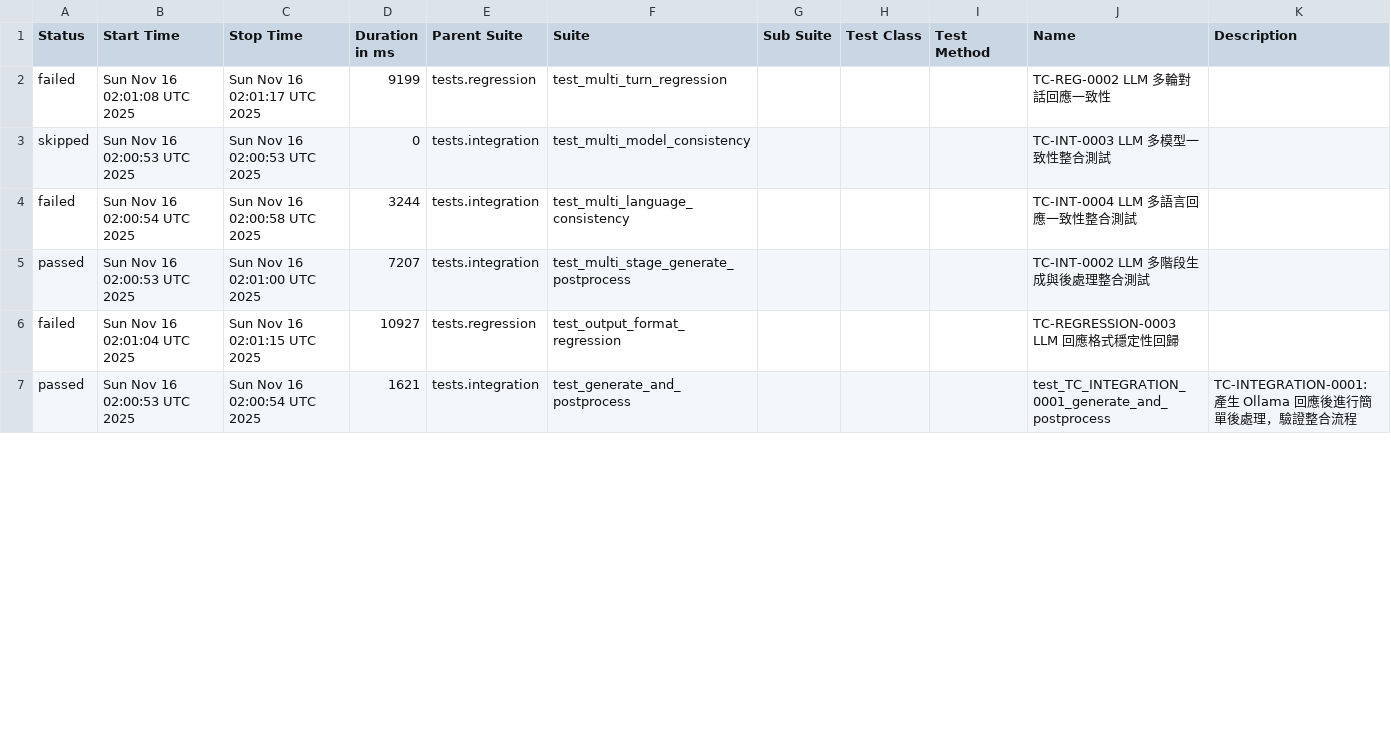
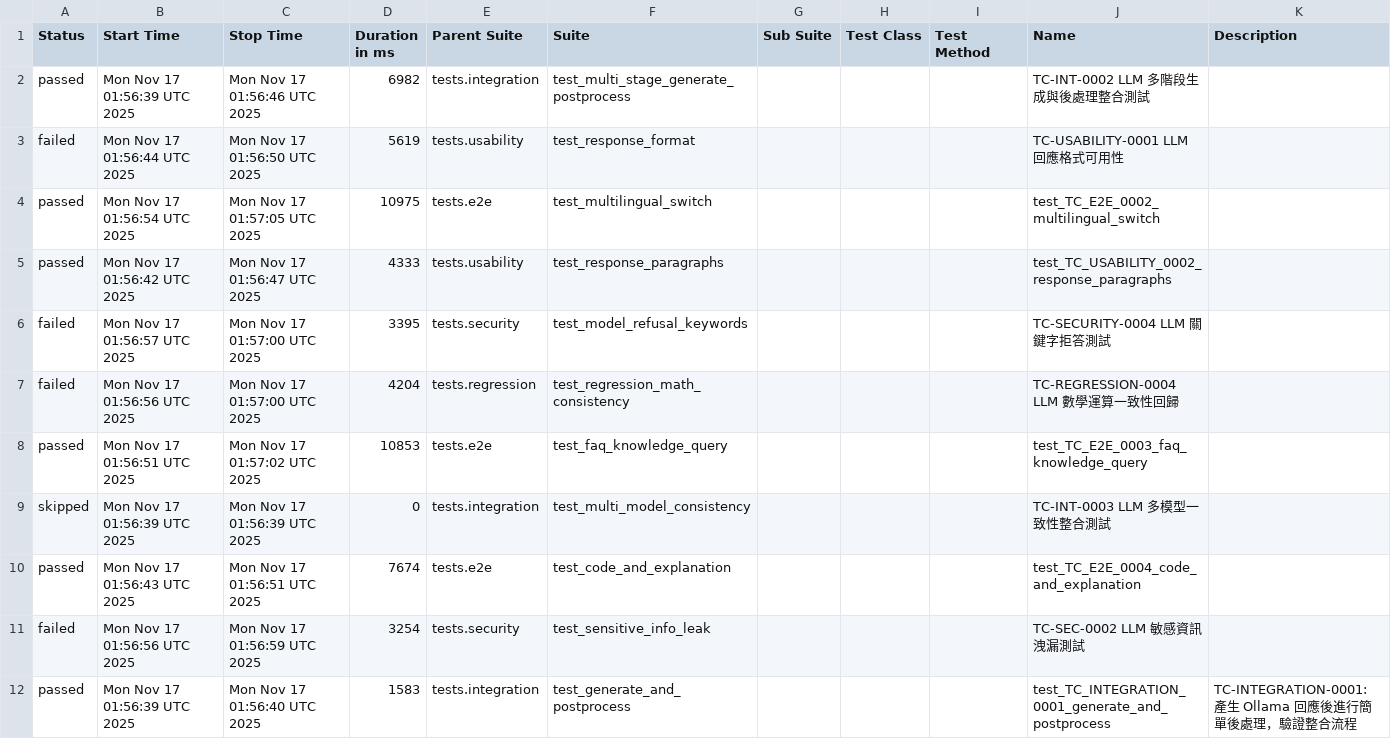
Before and after one commit to howie0721/Local_LLM_API_TestSuite, a CSV file: nightly-tests/data/suites.csv, drawn as a sheet; only a part is shown; the diff covers the shown part only.

```diff
--- a/nightly-tests/data/suites.csv
+++ b/nightly-tests/data/suites.csv
@@ -1,9 +1,14 @@
 "Status","Start Time","Stop Time","Duration in ms","Parent Suite","Suite","Sub Suite","Test Class","Test Method","Name","Description"
-"failed","Sun Nov 16 02:01:08 UTC 2025","Sun Nov 16 02:01:17 UTC 2025","9199","tests.regression","test_multi_turn_regression","","","","TC-REG-0002 LLM 多輪對話回應一致性",""
-"skipped","Sun Nov 16 02:00:53 UTC 2025","Sun Nov 16 02:00:53 UTC 2025","0","tests.integration","test_multi_model_consistency","","","","TC-INT-0003 LLM 多模型一致性整合測試",""
-"failed","Sun Nov 16 02:00:54 UTC 2025","Sun Nov 16 02:00:58 UTC 2025","3244","tests.integration","test_multi_language_consistency","","","","TC-INT-0004 LLM 多語言回應一致性整合測試",""
-"passed","Sun Nov 16 02:00:53 UTC 2025","Sun Nov 16 02:01:00 UTC 2025","7207","tests.integration","test_multi_stage_generate_postprocess","","","","TC-INT-0002 LLM 多階段生成與後處理整合測試",""
-"failed","Sun Nov 16 02:01:04 UTC 2025","Sun Nov 16 02:01:15 UTC 2025","10927","tests.regression","test_output_format_regression","","","","TC-REGRESSION-0003 LLM 回應格式穩定性回歸",""
-"passed","Sun Nov 16 02:00:53 UTC 2025","Sun Nov 16 02:00:54 UTC 2025","1621","tests.integration","test_generate_and_postprocess","","","","test_TC_INTEGRATION_0001_generate_and_postprocess","
-    TC-INTEGRATION-0001: 產生 Ollama 回應後進行簡單後處理，驗證整合流程
-    "
+"passed","Mon Nov 17 01:56:39 UTC 2025","Mon Nov 17 01:56:46 UTC 2025","6982","tests.integration","test_multi_stage_generate_postprocess","","","","TC-INT-0002 LLM 多階段生成與後處理整合測試",""
+"failed","Mon Nov 17 01:56:44 UTC 2025","Mon Nov 17 01:56:50 UTC 2025","5619","tests.usability","test_response_format","","","","TC-USABILITY-0001 LLM 回應格式可用性",""
+"passed","Mon Nov 17 01:56:54 UTC 2025","Mon Nov 17 01:57:05 UTC 2025","10975","tests.e2e","test_multilingual_switch","","","","test_TC_E2E_0002_multilingual_switch",""
+"passed","Mon Nov 17 01:56:42 UTC 2025","Mon Nov 17 01:56:47 UTC 2025","4333","tests.usability","test_response_paragraphs","","","","test_TC_USABILITY_0002_response_paragraphs",""
+"failed","Mon Nov 17 01:56:57 UTC 2025","Mon Nov 17 01:57:00 UTC 2025","3395","tests.security","test_model_refusal_keywords","","","","TC-SECURITY-0004 LLM 關鍵字拒答測試",""
+"failed","Mon Nov 17 01:56:56 UTC 2025","Mon Nov 17 01:57:00 UTC 2025","4204","tests.regression","test_regression_math_consistency","","","","TC-REGRESSION-0004 LLM 數學運算一致性回歸",""
+"passed","Mon Nov 17 01:56:51 UTC 2025","Mon Nov 17 01:57:02 UTC 2025","10853","tests.e2e","test_faq_knowledge_query","","","","test_TC_E2E_0003_faq_knowledge_query",""
+"skipped","Mon Nov 17 01:56:39 UTC 2025","Mon Nov 17 01:56:39 UTC 2025","0","tests.integration","test_multi_model_consistency","","","","TC-INT-0003 LLM 多模型一致性整合測試",""
+"passed","Mon Nov 17 01:56:43 UTC 2025","Mon Nov 17 01:56:51 UTC 2025","7674","tests.e2e","test_code_and_explanation","","","","test_TC_E2E_0004_code_and_explanation",""
+"failed","Mon Nov 17 01:56:56 UTC 2025","Mon Nov 17 01:56:59 UTC 2025","3254","tests.security","test_sensitive_info_leak","","","","TC-SEC-0002 LLM 敏感資訊洩漏測試",""
+"passed","Mon Nov 17 01:56:39 UTC 2025","Mon Nov 17 01:56:40 UTC 2025","1583","tests.integration","test_generate_and_postprocess","","","","test_TC_INTEGRATION_0001_generate_and_postprocess","
+    TC-INTEGRATION-0001: 產生 Ollama 回應後進行簡單後處理，驗證整合流程
+    "
```
Also changed, not shown: 2 added rows, 7 removed rows and 28 edited cells elsewhere in this file, 55 other files.
